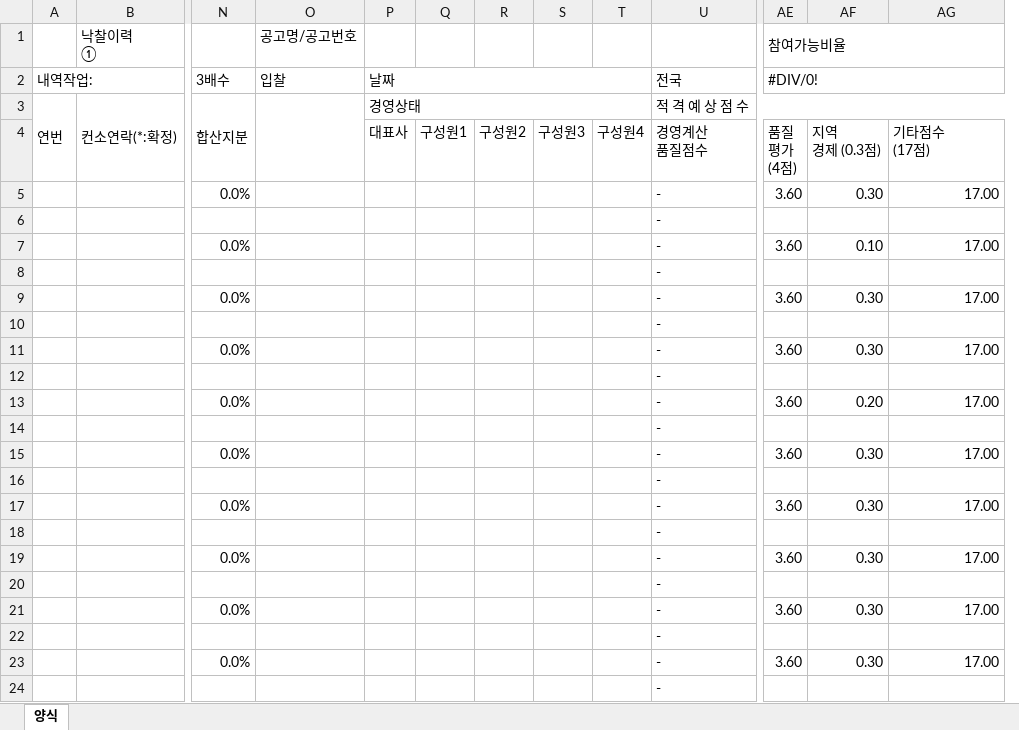
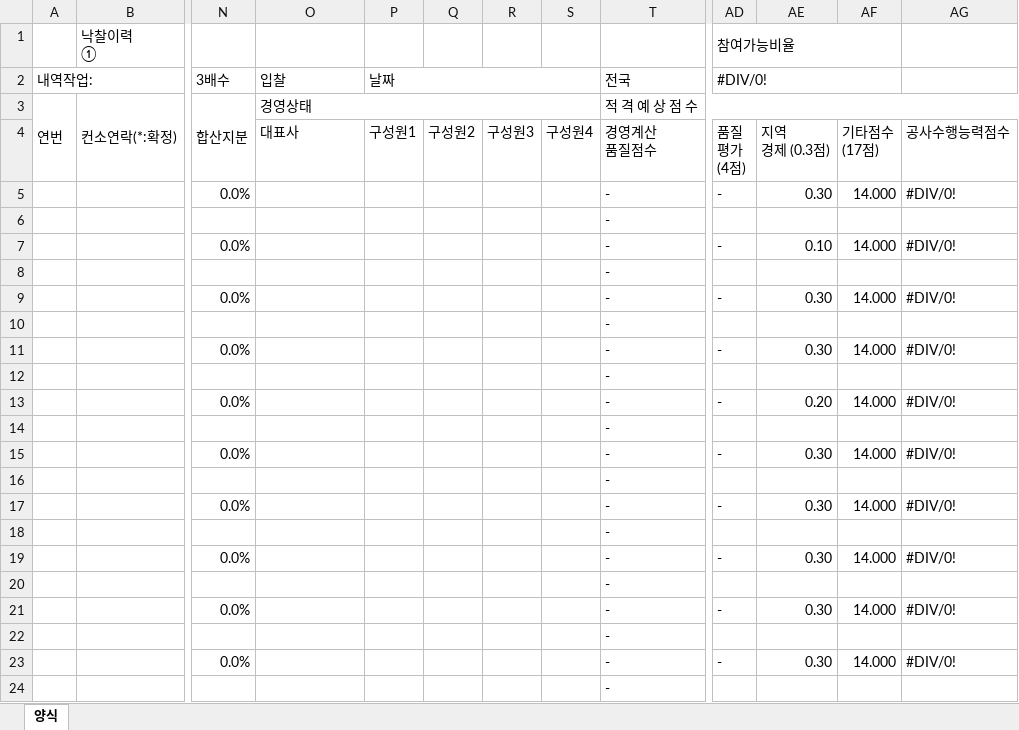
Before and after one commit to ihwijae/company_search_app_web, an Excel workbook: 템플릿/LH간이종심100-300억_템플릿.xlsx, sheet 양식, drawn as a sheet; only a part is shown, gaps mark what is left out; values as stored, in another font and other column widths than the file's, no cell formats; removed rows and columns are numbered as before the commit, all else as after; ↵ is a line break in a cell; the diff covers the shown part only; the diff names each change by its address in the sheet, - before the commit and + after, or states it on an @@ line.

```diff
--- a/템플릿/LH간이종심100-300억_템플릿.xlsx (sheet 양식)
+++ b/템플릿/LH간이종심100-300억_템플릿.xlsx (sheet 양식)
-column P, rows 2-4: 날짜 | 경영상태 | 대표사
+column AF, rows 4-23: 기타점수 ↵ (17점) | 14.000 |  | 14.000 |  | 14.000 |  | 14.000 |  | 14.000 |  | 14.000 |  | 14.000 |  | 14.000 |  | 14.000 |  | 14.000
-O1: 공고명/공고번호
+O1: (empty)
-AE1:AG1 merged
+AD1:AF1 merged
-P2: (empty)
+P2: 날짜
+P2:S2 merged
-AE2:AG2 merged
+AD2:AF2 merged
-O3: (empty)
+O3: 경영상태
-O3:O4 merged
+O3:S3 merged
-O4: (empty)
+O4: 대표사
-AG4: 기타점수 ↵ (17점)
+AG4: 공사수행능력점수
-AD5 (참여가능비율): 3.60
+AD5 (참여가능비율): -
-AG5: 17.00
+AG5: #DIV/0!
-AD7 (참여가능비율): 3.60
+AD7 (참여가능비율): -
-AG7: 17.00
+AG7: #DIV/0!
-AD9 (참여가능비율): 3.60
+AD9 (참여가능비율): -
-AG9: 17.00
+AG9: #DIV/0!
-AD11 (참여가능비율): 3.60
+AD11 (참여가능비율): -
-AG11: 17.00
+AG11: #DIV/0!
-AD13 (참여가능비율): 3.60
+AD13 (참여가능비율): -
-AG13: 17.00
+AG13: #DIV/0!
-AD15 (참여가능비율): 3.60
+AD15 (참여가능비율): -
-AG15: 17.00
+AG15: #DIV/0!
-AD17 (참여가능비율): 3.60
+AD17 (참여가능비율): -
-AG17: 17.00
+AG17: #DIV/0!
-AD19 (참여가능비율): 3.60
+AD19 (참여가능비율): -
-AG19: 17.00
+AG19: #DIV/0!
-AD21 (참여가능비율): 3.60
+AD21 (참여가능비율): -
-AG21: 17.00
+AG21: #DIV/0!
-AD23 (참여가능비율): 3.60
+AD23 (참여가능비율): -
-AG23: 17.00
+AG23: #DIV/0!
```
Also changed, not shown: 67 edited cells elsewhere in this sheet, cell formats, formulas that keep their value, 2 other files.
